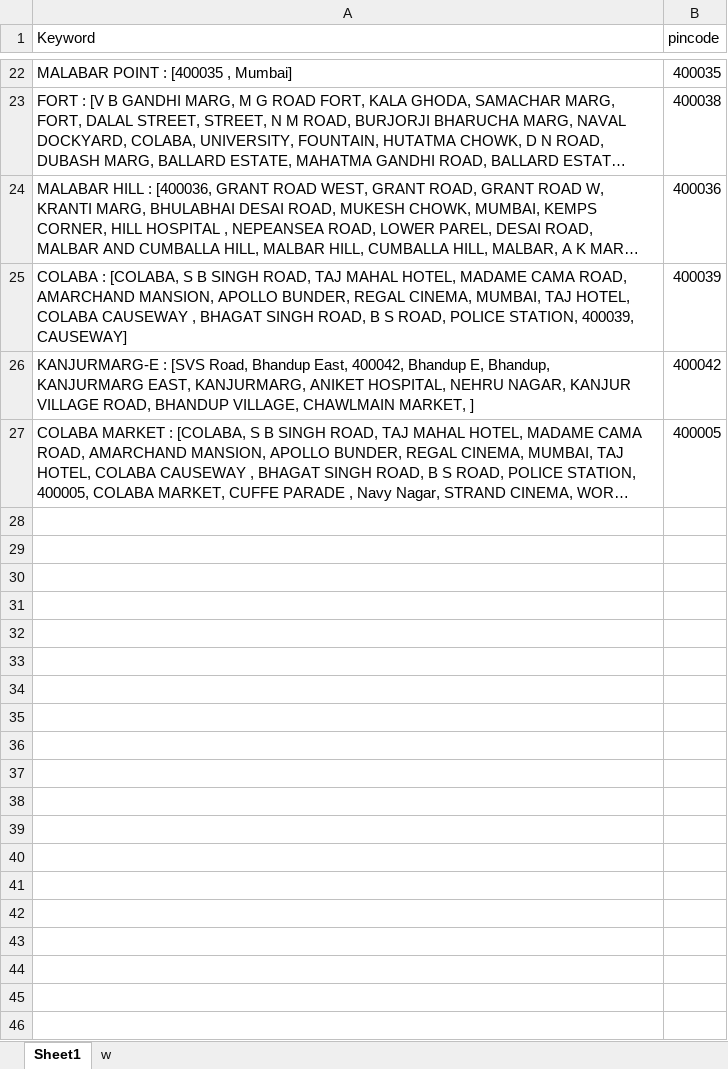
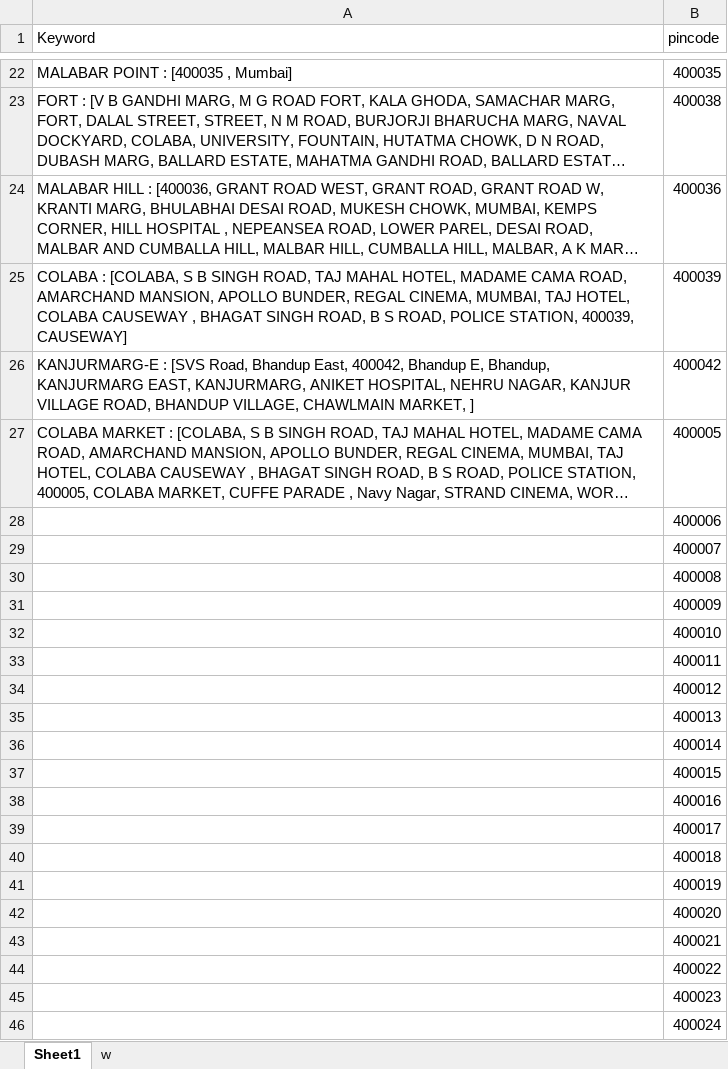
Before and after one commit to Data-Dev20/address-matching, an Excel workbook: add/cluster.xlsx, sheet Sheet1, drawn as a sheet; only a part is shown, gaps mark what is left out; long unchanged cells end in …; values as stored, in another font and other column widths than the file's, no borders; the diff covers the shown part only; the diff names each change by its address in the sheet, - before the commit and + after, or states it on an @@ line.

Commit message:
COMIY

```diff
--- a/add/cluster.xlsx (sheet Sheet1)
+++ b/add/cluster.xlsx (sheet Sheet1)
+row 28:  | 400006
+row 29:  | 400007
+row 30:  | 400008
+row 31:  | 400009
+row 32:  | 400010
+row 33:  | 400011
+row 34:  | 400012
+row 35:  | 400013
+row 36:  | 400014
+row 37:  | 400015
+row 38:  | 400016
+row 39:  | 400017
+row 40:  | 400018
+row 41:  | 400019
+row 42:  | 400020
+row 43:  | 400021
+row 44:  | 400022
+row 45:  | 400023
+row 46:  | 400024
```
Also changed, not shown: 30 added rows elsewhere in this sheet.
